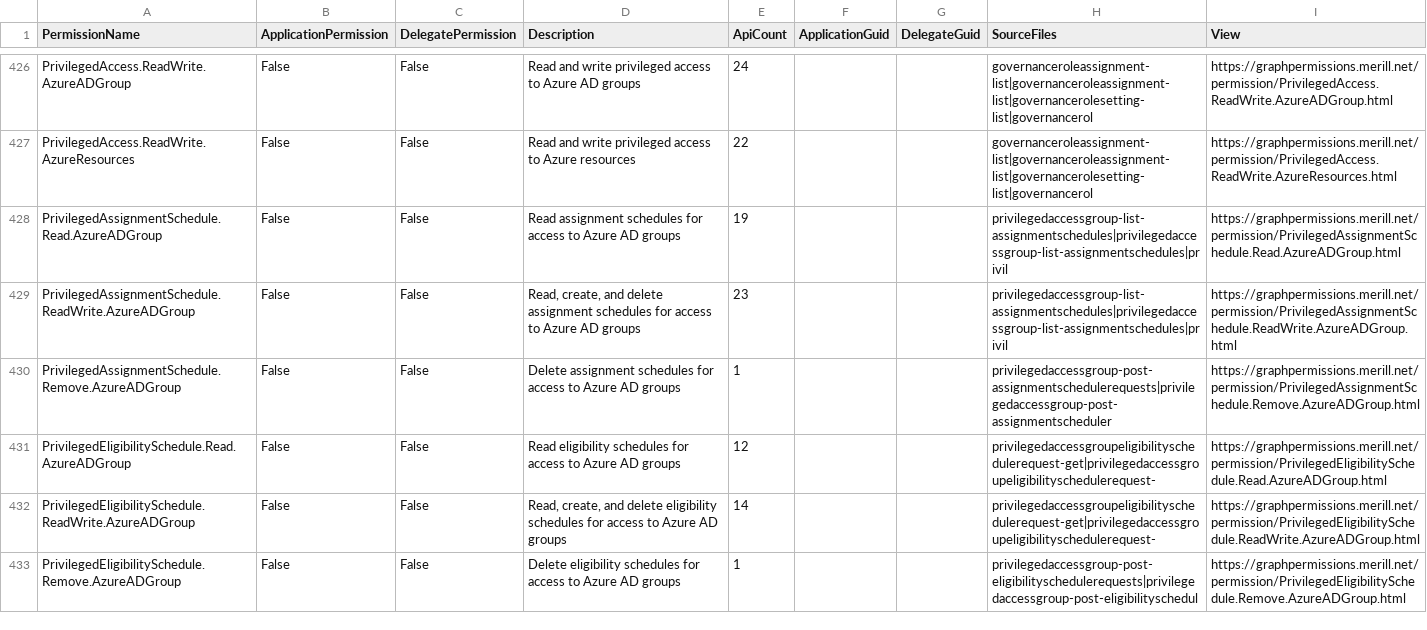
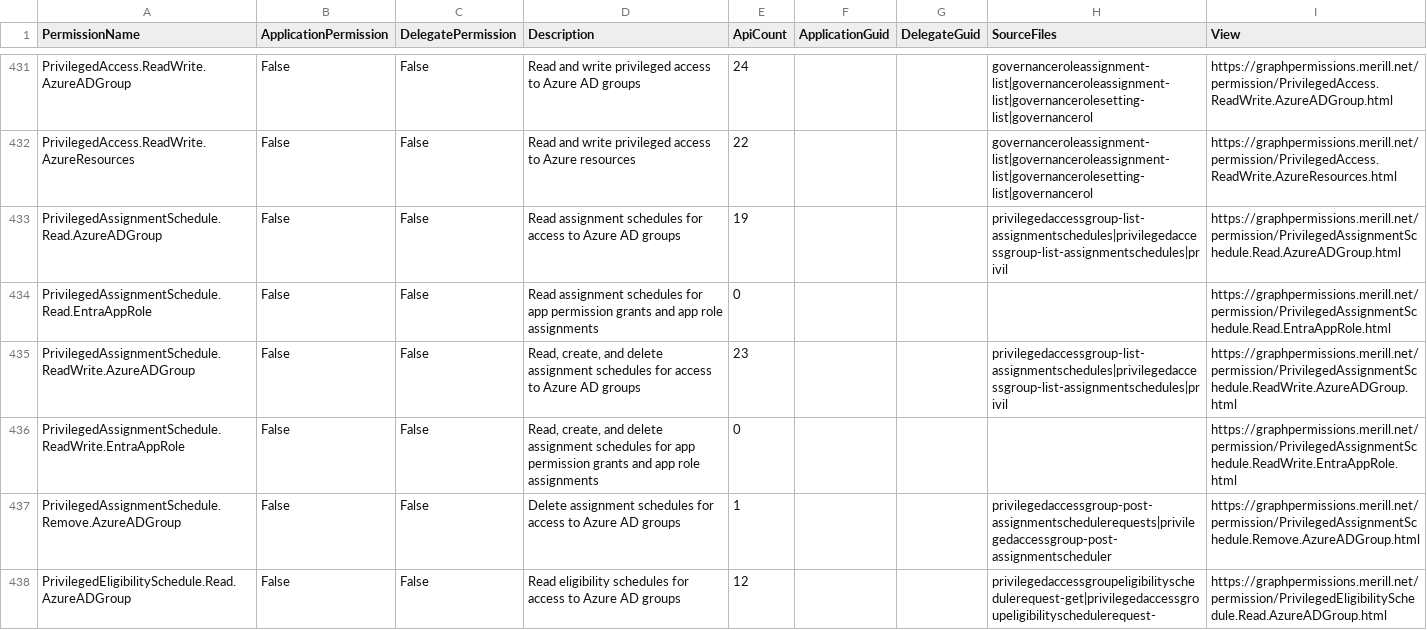
Before and after one commit to merill/graph-permissions-explorer, a CSV file: site/permission.csv, drawn as a sheet; only a part is shown, gaps mark what is left out; the shorter side is filled out with more unchanged rows; the diff covers the shown part only; the diff names each change by its address in the sheet, - before the commit and + after, or states it on an @@ line.

```diff
--- a/site/permission.csv
+++ b/site/permission.csv
+row 434: PrivilegedAssignmentSchedule.Read.EntraAppRole | False | False | Read assignment schedules for app permission grants and app role assignments | 0 |  |  |  | https://graphpermissions.merill.net/permission/PrivilegedAssignmentSchedule.Read.EntraAppRole.html
+row 436: PrivilegedAssignmentSchedule.ReadWrite.EntraAppRole | False | False | Read, create, and delete assignment schedules for app permission grants and app role assignments | 0 |  |  |  | https://graphpermissions.merill.net/permission/PrivilegedAssignmentSchedule.ReadWrite.EntraAppRole.html
```
Also changed, not shown: 13 added rows and 1 removed row elsewhere in this file, 21 other files.
